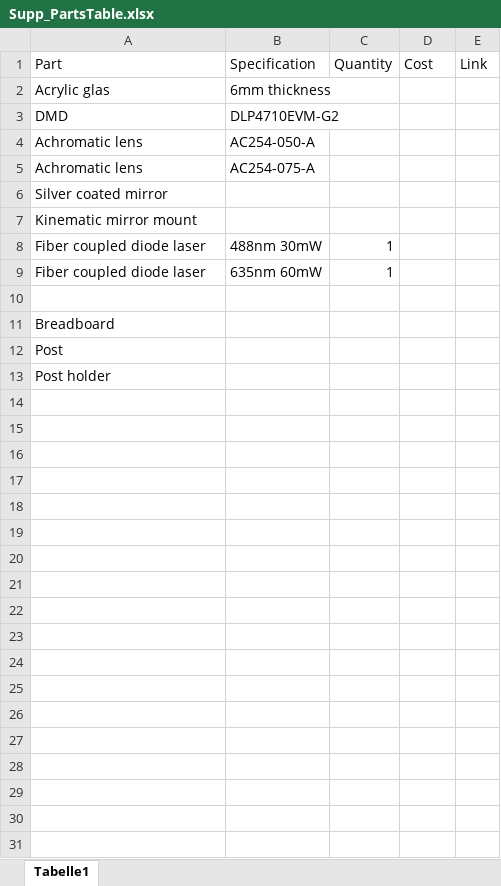
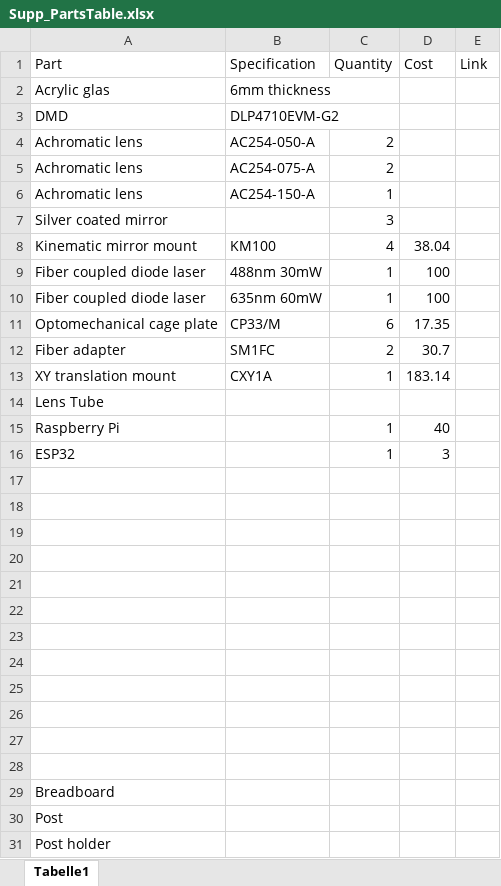
Before and after one commit to openSIMMO/openSIMMO, an Excel workbook: Manuscript/Supp_PartsTable.xlsx, sheet Tabelle1, drawn as a sheet; values as stored, in another font and other column widths than the file's, no borders; removed rows and columns are numbered as before the commit, all else as after; the diff names each change by its address in the sheet, - before the commit and + after, or states it on an @@ line.

```diff
--- a/Manuscript/Supp_PartsTable.xlsx (sheet Tabelle1)
+++ b/Manuscript/Supp_PartsTable.xlsx (sheet Tabelle1)
-C4:C5 (Quantity): (empty)
+C4:C5 (Quantity): 2
+row 6: Achromatic lens | AC254-150-A | 1
-C7 (Quantity): (empty)
+C7 (Quantity): 3
-row 7: Kinematic mirror mount
+row 8: Kinematic mirror mount | KM100 | 4 | 38.04
-D9:D10 (Cost): (empty)
+D9:D10 (Cost): 100
+row 11: Optomechanical cage plate | CP33/M | 6 | 17.35
+row 12: Fiber adapter | SM1FC | 2 | 30.7
+row 13: XY translation mount | CXY1A | 1 | 183.14
+row 14: Lens Tube
+row 15: Raspberry Pi |  | 1 | 40
+row 16: ESP32 |  | 1 | 3
+row 17: (empty)
+row 18: (empty)
+row 19: (empty)
+row 20: (empty)
+row 21: (empty)
+row 22: (empty)
+row 23: (empty)
+row 24: (empty)
+row 25: (empty)
+row 26: (empty)
+row 27: (empty)
```
Also changed, not shown: 3 other files.
